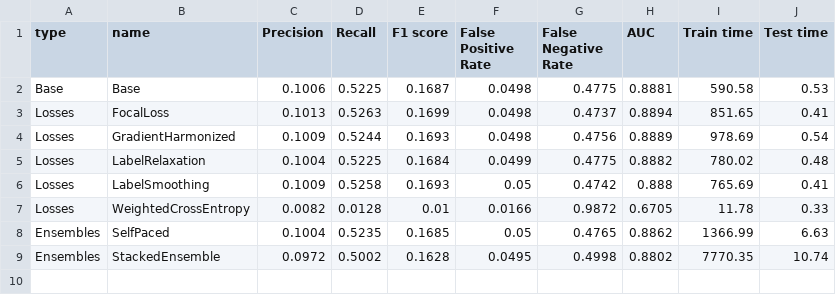
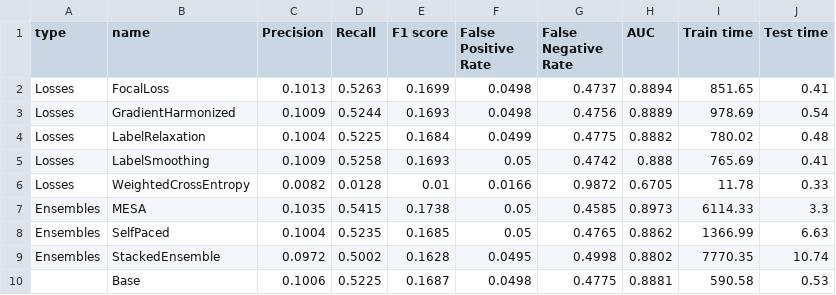
Before and after one commit to Duarte-Almeida/BenchmarkingImbalancedLearningTechniques, a CSV file: results/baf/inprocessing/results.csv, drawn as a sheet.

Commit message:
MESA working

```diff
--- a/results/baf/inprocessing/results.csv
+++ b/results/baf/inprocessing/results.csv
@@ -1,3 +1,2 @@
 type,name,Precision,Recall,F1 score,False Positive Rate,False Negative Rate,AUC,Train time,Test time
-Base,Base,0.1006,0.5225,0.1687,0.0498,0.4775,0.8881,590.58,0.53
 Losses,FocalLoss,0.1013,0.5263,0.1699,0.0498,0.4737,0.8894,851.65,0.41
@@ -7,3 +6,5 @@ Losses,LabelSmoothing,0.1009,0.5258,0.1693,0.05,0.4742,0.888,765.69,0.41
 Losses,WeightedCrossEntropy,0.0082,0.0128,0.01,0.0166,0.9872,0.6705,11.78,0.33
+Ensembles,MESA,0.1035,0.5415,0.1738,0.05,0.4585,0.8973,6114.33,3.3
 Ensembles,SelfPaced,0.1004,0.5235,0.1685,0.05,0.4765,0.8862,1366.99,6.63
 Ensembles,StackedEnsemble,0.0972,0.5002,0.1628,0.0495,0.4998,0.8802,7770.35,10.74
+,Base,0.1006,0.5225,0.1687,0.0498,0.4775,0.8881,590.58,0.53
```
Also changed, not shown: 7 other files.
